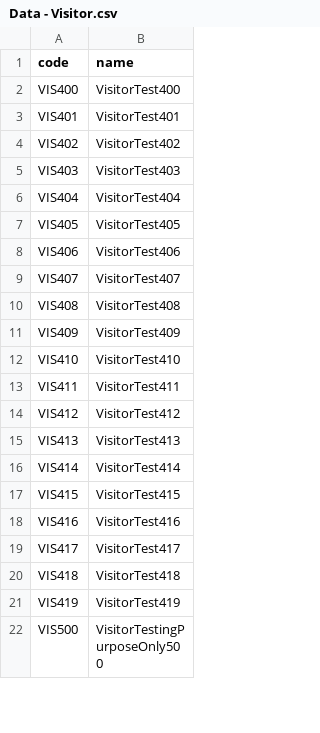
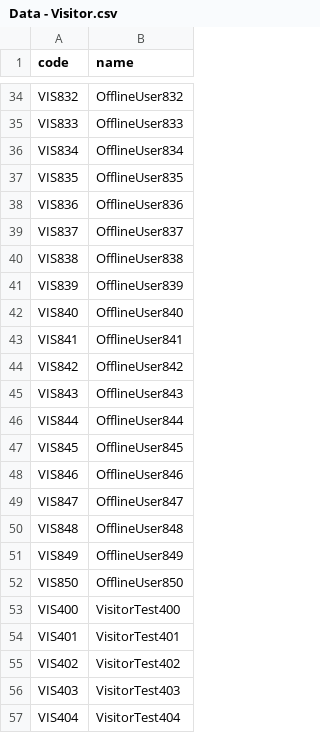
Before and after one commit to reshmi-nair/open-saber, a CSV file: devcon/Data - Visitor.csv, drawn as a sheet; only a part is shown, gaps mark what is left out; the shorter side is filled out with more unchanged rows; the diff covers the shown part only.

Commit message:
Added offline users data

```diff
--- a/devcon/Data - Visitor.csv
+++ b/devcon/Data - Visitor.csv
@@ -2 +34,20 @@ code,name
+VIS832,OfflineUser832
+VIS833,OfflineUser833
+VIS834,OfflineUser834
+VIS835,OfflineUser835
+VIS836,OfflineUser836
+VIS837,OfflineUser837
+VIS838,OfflineUser838
+VIS839,OfflineUser839
+VIS840,OfflineUser840
+VIS841,OfflineUser841
+VIS842,OfflineUser842
+VIS843,OfflineUser843
+VIS844,OfflineUser844
+VIS845,OfflineUser845
+VIS846,OfflineUser846
+VIS847,OfflineUser847
+VIS848,OfflineUser848
+VIS849,OfflineUser849
+VIS850,OfflineUser850
 VIS400,VisitorTest400
```
Also changed, not shown: 33 added rows elsewhere in this file.
